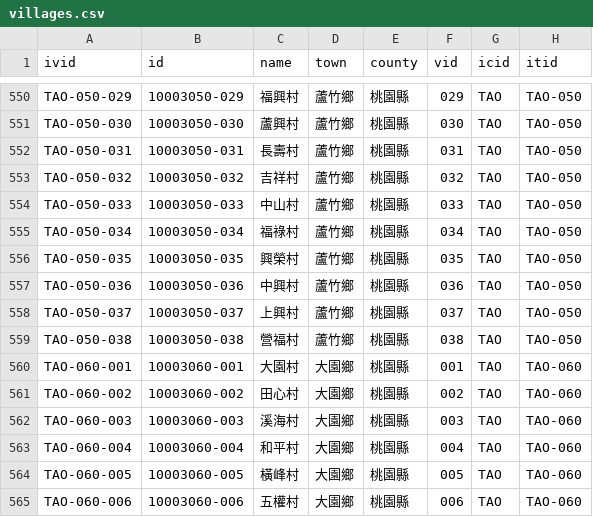
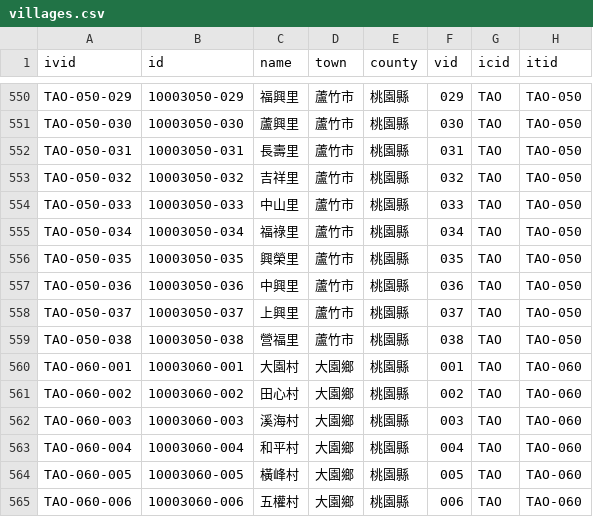
Before and after one commit to ronnywang/twhgis, a CSV file: villages.csv, drawn as a sheet; only a part is shown, gaps mark what is left out; the diff covers the shown part only; the diff names each change by its address in the sheet, - before the commit and + after, or states it on an @@ line.

```diff
--- a/villages.csv
+++ b/villages.csv
-C550 (name): 福興村
+C550 (name): 福興里
-D550:D559 (town): 蘆竹鄉
+D550:D559 (town): 蘆竹市
-C551 (name): 蘆興村
+C551 (name): 蘆興里
-C552 (name): 長壽村
+C552 (name): 長壽里
-C553 (name): 吉祥村
+C553 (name): 吉祥里
-C554 (name): 中山村
+C554 (name): 中山里
-C555 (name): 福祿村
+C555 (name): 福祿里
-C556 (name): 興榮村
+C556 (name): 興榮里
-C557 (name): 中興村
+C557 (name): 中興里
-C558 (name): 上興村
+C558 (name): 上興里
-C559 (name): 營福村
+C559 (name): 營福里
```
Also changed, not shown: 54 edited cells elsewhere in this file.
